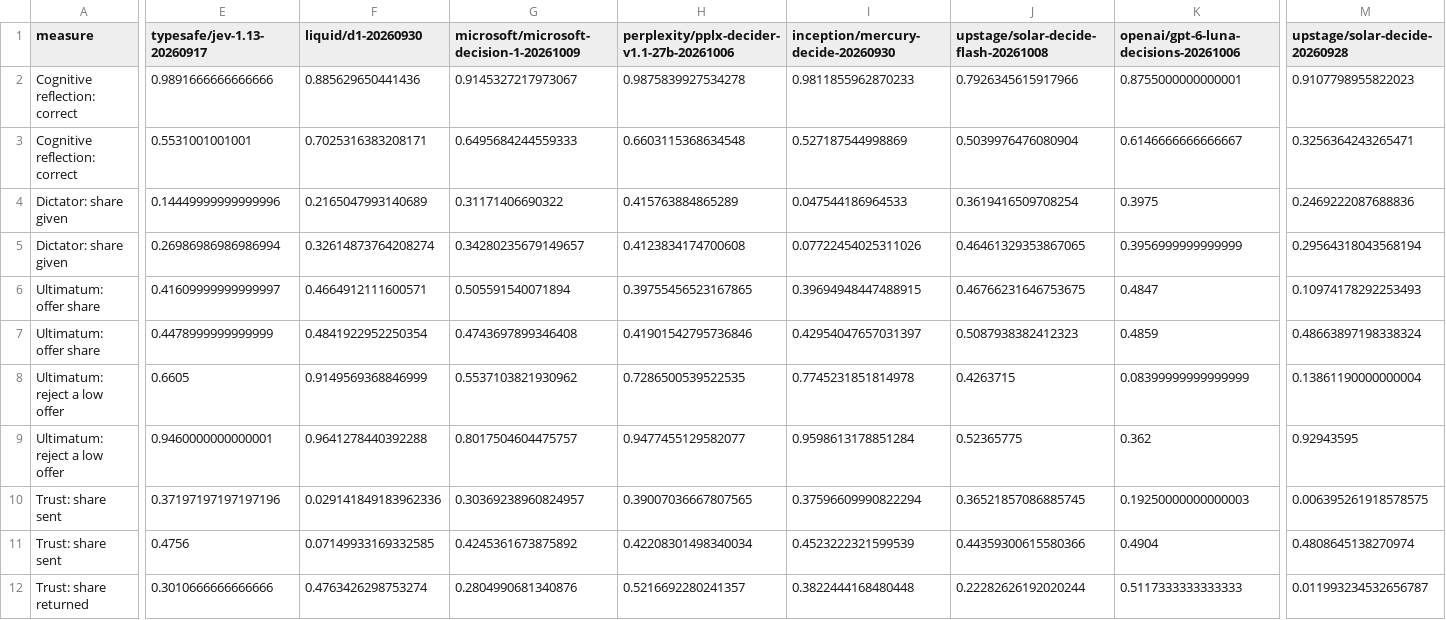
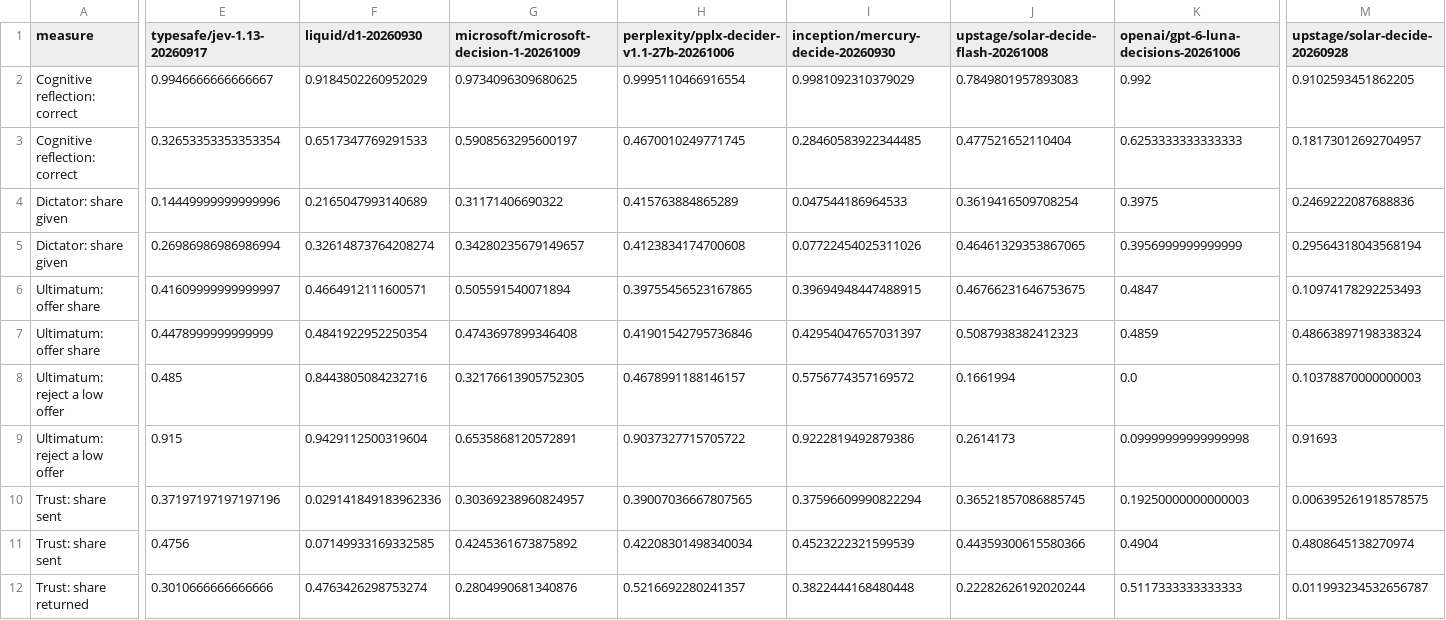
Before and after one commit to tynamite/evaluation-behavioral-system-one, a CSV file: results/comparison/measures.csv, drawn as a sheet; only a part is shown, gaps mark what is left out; removed rows and columns are numbered as before the commit, all else as after; rows hold the shown columns only; the diff covers the shown part only; the diff names each change by its address in the sheet, - before the commit and + after, or states it on an @@ line.

```diff
--- a/results/comparison/measures.csv
+++ b/results/comparison/measures.csv
-E2 (typesafe/jev-1.13-20260917): 0.9891666666666666
+E2 (typesafe/jev-1.13-20260917): 0.9946666666666667
-F2 (liquid/d1-20260930): 0.885629650441436
+F2 (liquid/d1-20260930): 0.9184502260952029
-G2: 0.9145327217973067
+G2: 0.9734096309680625
-H2: 0.9875839927534278
+H2: 0.9995110466916554
-I2: 0.9811855962870233
+I2: 0.9981092310379029
-J2: 0.7926345615917966
+J2: 0.7849801957893083
-K2: 0.8755000000000001
+K2: 0.992
-M2 (upstage/solar-decide-20260928): 0.9107798955822023
+M2 (upstage/solar-decide-20260928): 0.9102593451862205
-row 3: Cognitive reflection: correct | 0.5531001001001 | 0.7025316383208171 | 0.6495684244559333 | 0.6603115368634548 | 0.527187544998869 | 0.5039976476080904 | 0.6146666666666667 | 0.3256364243265471
+row 3: Cognitive reflection: correct | 0.32653353353353354 | 0.6517347769291533 | 0.5908563295600197 | 0.4670010249771745 | 0.28460583922344485 | 0.477521652110404 | 0.6253333333333333 | 0.18173012692704957
-row 8: Ultimatum: reject a low offer | 0.6605 | 0.9149569368846999 | 0.5537103821930962 | 0.7286500539522535 | 0.7745231851814978 | 0.4263715 | 0.08399999999999999 | 0.13861190000000004
+row 8: Ultimatum: reject a low offer | 0.485 | 0.8443805084232716 | 0.32176613905752305 | 0.4678991188146157 | 0.5756774357169572 | 0.1661994 | 0.0 | 0.10378870000000003
-E9 (typesafe/jev-1.13-20260917): 0.9460000000000001
+E9 (typesafe/jev-1.13-20260917): 0.915
-F9 (liquid/d1-20260930): 0.9641278440392288
+F9 (liquid/d1-20260930): 0.9429112500319604
-G9: 0.8017504604475757
+G9: 0.6535868120572891
-H9: 0.9477455129582077
+H9: 0.9037327715705722
-I9: 0.9598613178851284
+I9: 0.9222819492879386
-J9: 0.52365775
+J9: 0.2614173
-K9: 0.362
+K9: 0.09999999999999998
-M9 (upstage/solar-decide-20260928): 0.92943595
+M9 (upstage/solar-decide-20260928): 0.91693
```
Also changed, not shown: 4 edited cells elsewhere in this file, results/comparison/fidelity.csv, results/tables/statistics.csv, 50 other files.
